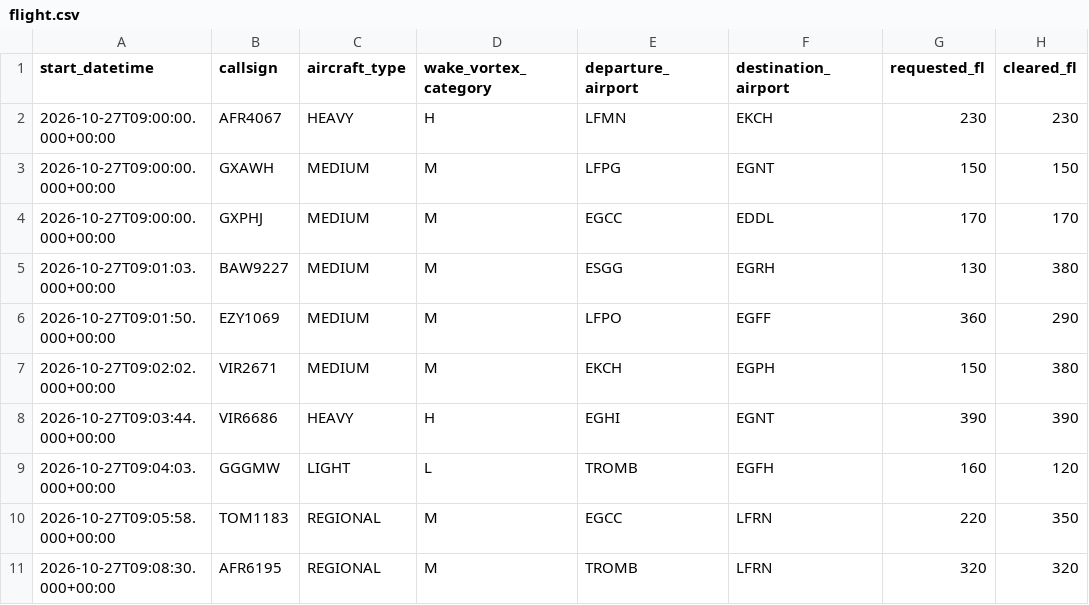
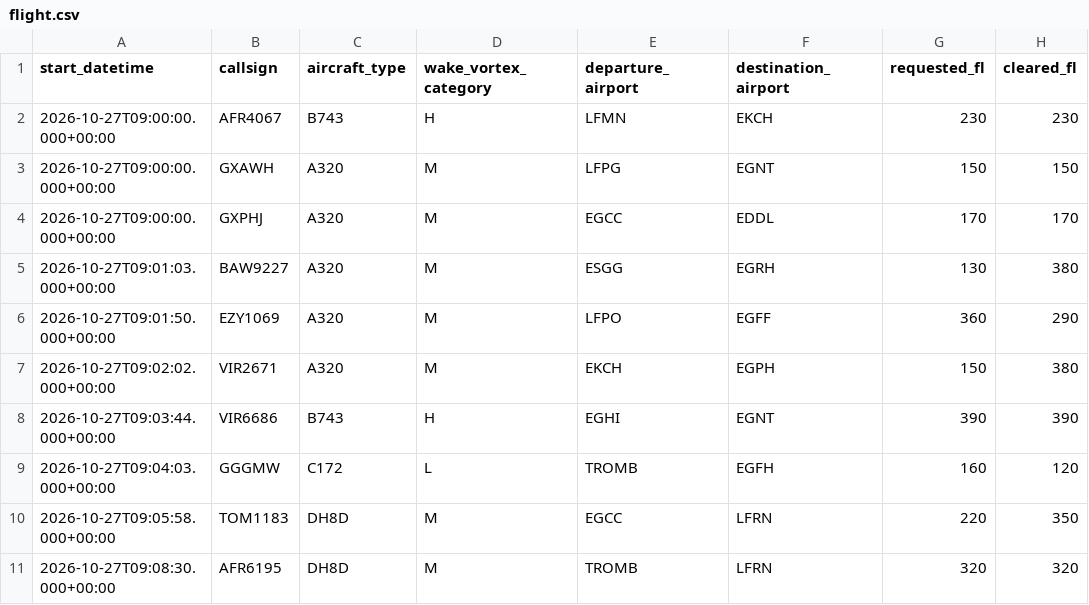
Before and after one commit to project-bluebird/BluebirdATC, a CSV file: bluebird-dt/bluebird_dt/scenario_data/Springfield/scenarios/Darter_Demo/flight.csv, drawn as a sheet; only a part is shown; the diff names each change by its address in the sheet, - before the commit and + after, or states it on an @@ line.

Commit message:
Replace aircraft types with ones in BADA tables

```diff
--- a/bluebird-dt/bluebird_dt/scenario_data/Springfield/scenarios/Darter_Demo/flight.csv
+++ b/bluebird-dt/bluebird_dt/scenario_data/Springfield/scenarios/Darter_Demo/flight.csv
-C2 (aircraft_type): HEAVY
+C2 (aircraft_type): B743
-C3:C7 (aircraft_type): MEDIUM
+C3:C7 (aircraft_type): A320
-C8 (aircraft_type): HEAVY
+C8 (aircraft_type): B743
-C9 (aircraft_type): LIGHT
+C9 (aircraft_type): C172
-C10:C11 (aircraft_type): REGIONAL
+C10:C11 (aircraft_type): DH8D
```
